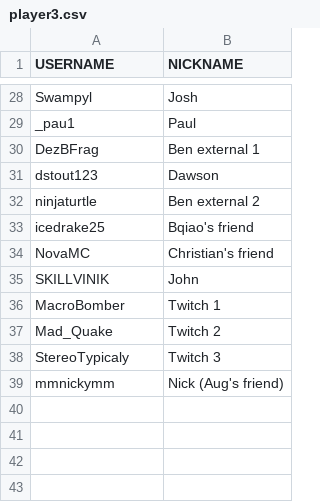
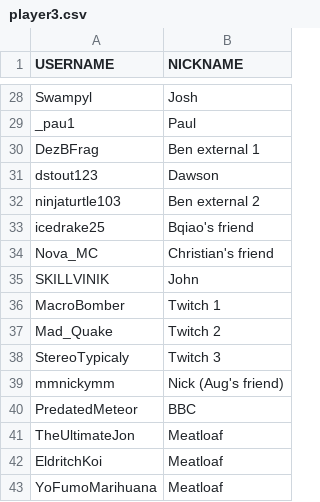
Before and after one commit to jrcolonial98/uhcmgr, a CSV file: src/load/player3.csv, drawn as a sheet; only a part is shown, gaps mark what is left out.

```diff
--- a/src/load/player3.csv
+++ b/src/load/player3.csv
@@ -31,5 +31,5 @@ DezBFrag,Ben external 1
 dstout123,Dawson
-ninjaturtle,Ben external 2
+ninjaturtle103,Ben external 2
 icedrake25,Bqiao's friend
-NovaMC,Christian's friend
+Nova_MC,Christian's friend
 SKILLVINIK,John
@@ -39 +39,5 @@ StereoTypicaly,Twitch 3
 mmnickymm,Nick (Aug's friend)
+PredatedMeteor,BBC
+TheUltimateJon,Meatloaf
+EldritchKoi,Meatloaf
+YoFumoMarihuana,Meatloaf
```
Also changed, not shown: src/load/kill3.csv, src/load/registration3.csv, 4 other files.
